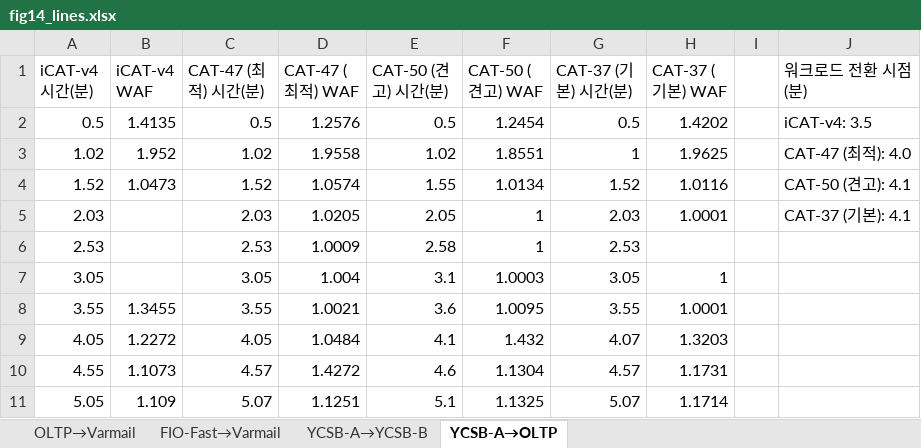
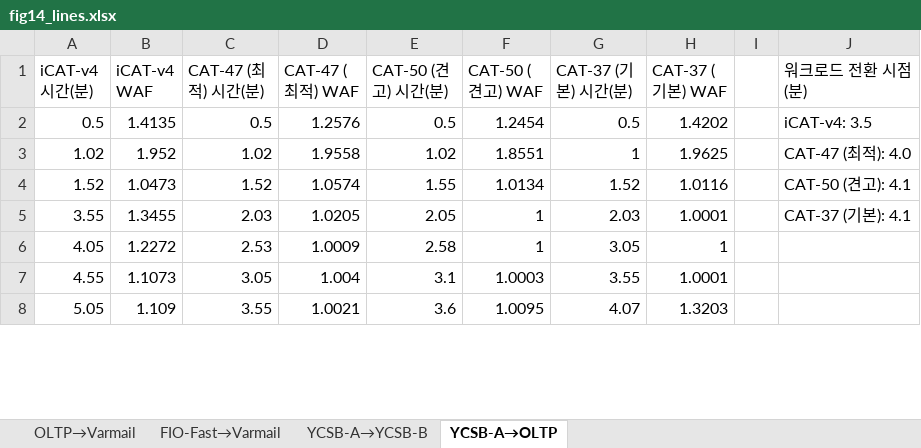
Before and after one commit to oyeong011/iCAT-experiments, an Excel workbook: figs/data/fig14_lines.xlsx, sheet YCSB-A→OLTP, drawn as a sheet; only a part is shown; values as stored, in another font and other column widths than the file's, no borders; charts and pictures not drawn; removed rows and columns are numbered as before the commit, all else as after; the diff covers the shown part only; the diff names each change by its address in the sheet, - before the commit and + after, or states it on an @@ line.

```diff
--- a/figs/data/fig14_lines.xlsx (sheet YCSB-A→OLTP)
+++ b/figs/data/fig14_lines.xlsx (sheet YCSB-A→OLTP)
-row 5: 2.03 |  | 2.03 | 1.0205 | 2.05 | 1 | 2.03 | 1.0001 |  | CAT-37 (기본): 4.1
-row 6: 2.53 |  | 2.53 | 1.0009 | 2.58 | 1 | 2.53
-row 7: 3.05 |  | 3.05 | 1.004 | 3.1 | 1.0003 | 3.05 | 1
-C5 (CAT-47 (최적) 시간(분)): 3.55
+C5 (CAT-47 (최적) 시간(분)): 2.03
-D5 (CAT-47 (최적) WAF): 1.0021
+D5 (CAT-47 (최적) WAF): 1.0205
-E5 (CAT-50 (견고) 시간(분)): 3.6
+E5 (CAT-50 (견고) 시간(분)): 2.05
-F5 (CAT-50 (견고) WAF): 1.0095
+F5 (CAT-50 (견고) WAF): 1
-G5 (CAT-37 (기본) 시간(분)): 3.55
+G5 (CAT-37 (기본) 시간(분)): 2.03
-J5 (워크로드 전환 시점(분)): (empty)
+J5 (워크로드 전환 시점(분)): CAT-37 (기본): 4.1
-C6 (CAT-47 (최적) 시간(분)): 4.05
+C6 (CAT-47 (최적) 시간(분)): 2.53
-D6 (CAT-47 (최적) WAF): 1.0484
+D6 (CAT-47 (최적) WAF): 1.0009
-E6 (CAT-50 (견고) 시간(분)): 4.1
+E6 (CAT-50 (견고) 시간(분)): 2.58
-F6 (CAT-50 (견고) WAF): 1.432
+F6 (CAT-50 (견고) WAF): 1
-G6 (CAT-37 (기본) 시간(분)): 4.07
+G6 (CAT-37 (기본) 시간(분)): 3.05
-H6 (CAT-37 (기본) WAF): 1.3203
+H6 (CAT-37 (기본) WAF): 1
-C7 (CAT-47 (최적) 시간(분)): 4.57
+C7 (CAT-47 (최적) 시간(분)): 3.05
-D7 (CAT-47 (최적) WAF): 1.4272
+D7 (CAT-47 (최적) WAF): 1.004
-E7 (CAT-50 (견고) 시간(분)): 4.6
+E7 (CAT-50 (견고) 시간(분)): 3.1
-F7 (CAT-50 (견고) WAF): 1.1304
+F7 (CAT-50 (견고) WAF): 1.0003
-G7 (CAT-37 (기본) 시간(분)): 4.57
+G7 (CAT-37 (기본) 시간(분)): 3.55
-H7 (CAT-37 (기본) WAF): 1.1731
+H7 (CAT-37 (기본) WAF): 1.0001
-C8 (CAT-47 (최적) 시간(분)): 5.07
+C8 (CAT-47 (최적) 시간(분)): 3.55
-D8 (CAT-47 (최적) WAF): 1.1251
+D8 (CAT-47 (최적) WAF): 1.0021
-E8 (CAT-50 (견고) 시간(분)): 5.1
+E8 (CAT-50 (견고) 시간(분)): 3.6
-F8 (CAT-50 (견고) WAF): 1.1325
+F8 (CAT-50 (견고) WAF): 1.0095
-G8 (CAT-37 (기본) 시간(분)): 5.07
+G8 (CAT-37 (기본) 시간(분)): 4.07
-H8 (CAT-37 (기본) WAF): 1.1714
+H8 (CAT-37 (기본) WAF): 1.3203
```
Also changed, not shown: 3 added rows and 156 edited cells elsewhere in this sheet, sheet OLTP→Varmail, sheet YCSB-A→YCSB-B, charts or pictures, 4 other files.
